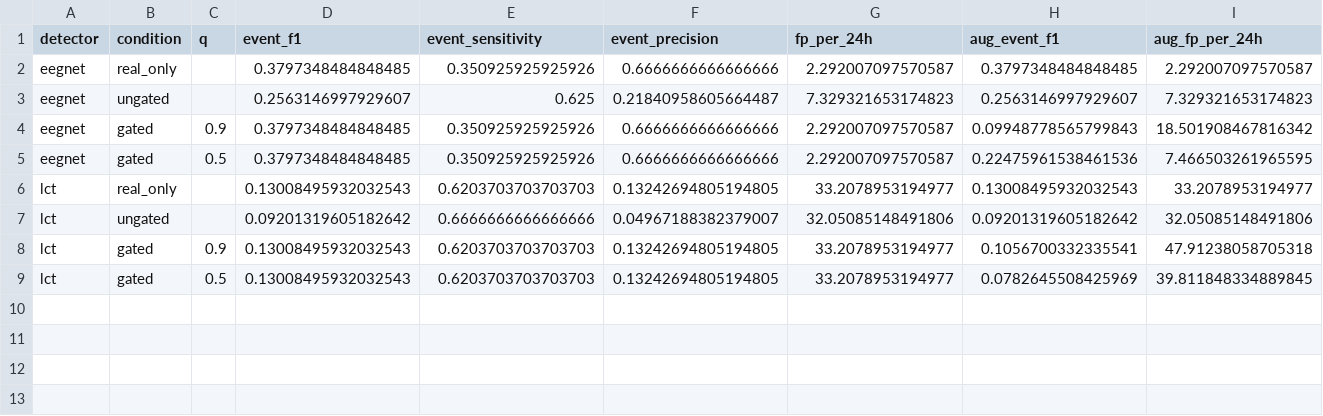
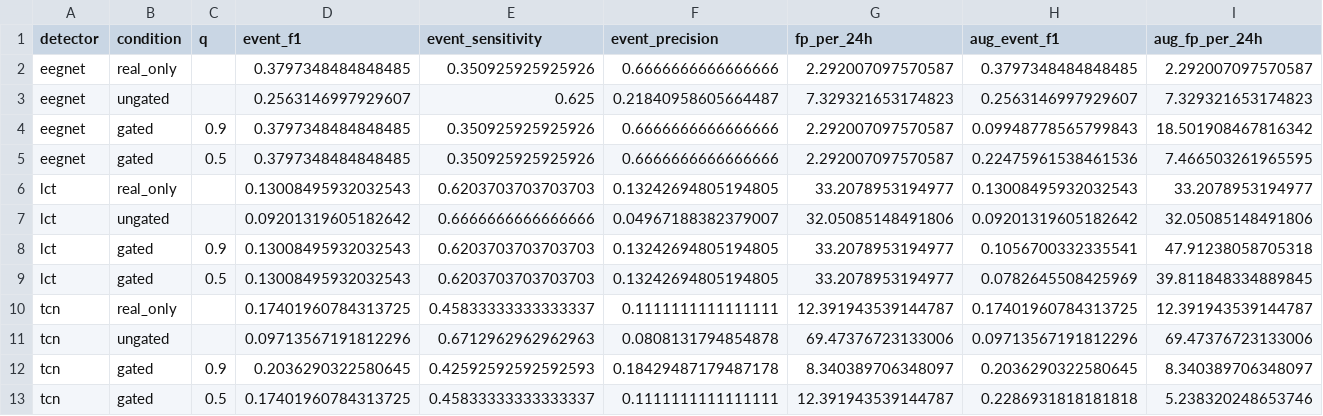
Before and after one commit to Oxidopamine/chbmit-synthetic-benchmark, a CSV file: results_chbmit_synthetic/real_validation/analysis_tierB/downstream_gated_bandlimited.csv, drawn as a sheet; only a part is shown; rows hold the shown columns only; the diff names each change by its address in the sheet, - before the commit and + after, or states it on an @@ line.

Commit message:
Add completed downstream gated experiment results (fold 0, all 3 detectors)
Full three-detector table: naive band-limited WGAN injection harms all detectors;
the trust gate reverts (protects real-only) on EEGNet/LCT; TCN at the pre-registered
q=0.90 is admitted and improves test event-F1 (0.174->0.204) and FP/24h (12.4->8.3) --
a single-seed upside case pending multi-seed confirmation.

```diff
--- a/results_chbmit_synthetic/real_validation/analysis_tierB/downstream_gated_bandlimited.csv
+++ b/results_chbmit_synthetic/real_validation/analysis_tierB/downstream_gated_bandlimited.csv
+row 10: tcn | real_only |  | 0.17401960784313725 | 0.45833333333333337 | 0.1111111111111111 | 12.391943539144787 | 0.17401960784313725 | 12.391943539144787
+row 11: tcn | ungated |  | 0.09713567191812296 | 0.6712962962962963 | 0.0808131794854878 | 69.47376723133006 | 0.09713567191812296 | 69.47376723133006
+row 12: tcn | gated | 0.9 | 0.2036290322580645 | 0.42592592592592593 | 0.18429487179487178 | 8.340389706348097 | 0.2036290322580645 | 8.340389706348097
+row 13: tcn | gated | 0.5 | 0.17401960784313725 | 0.45833333333333337 | 0.1111111111111111 | 12.391943539144787 | 0.2286931818181818 | 5.238320248653746
```
Also changed, not shown: 1 other file.
